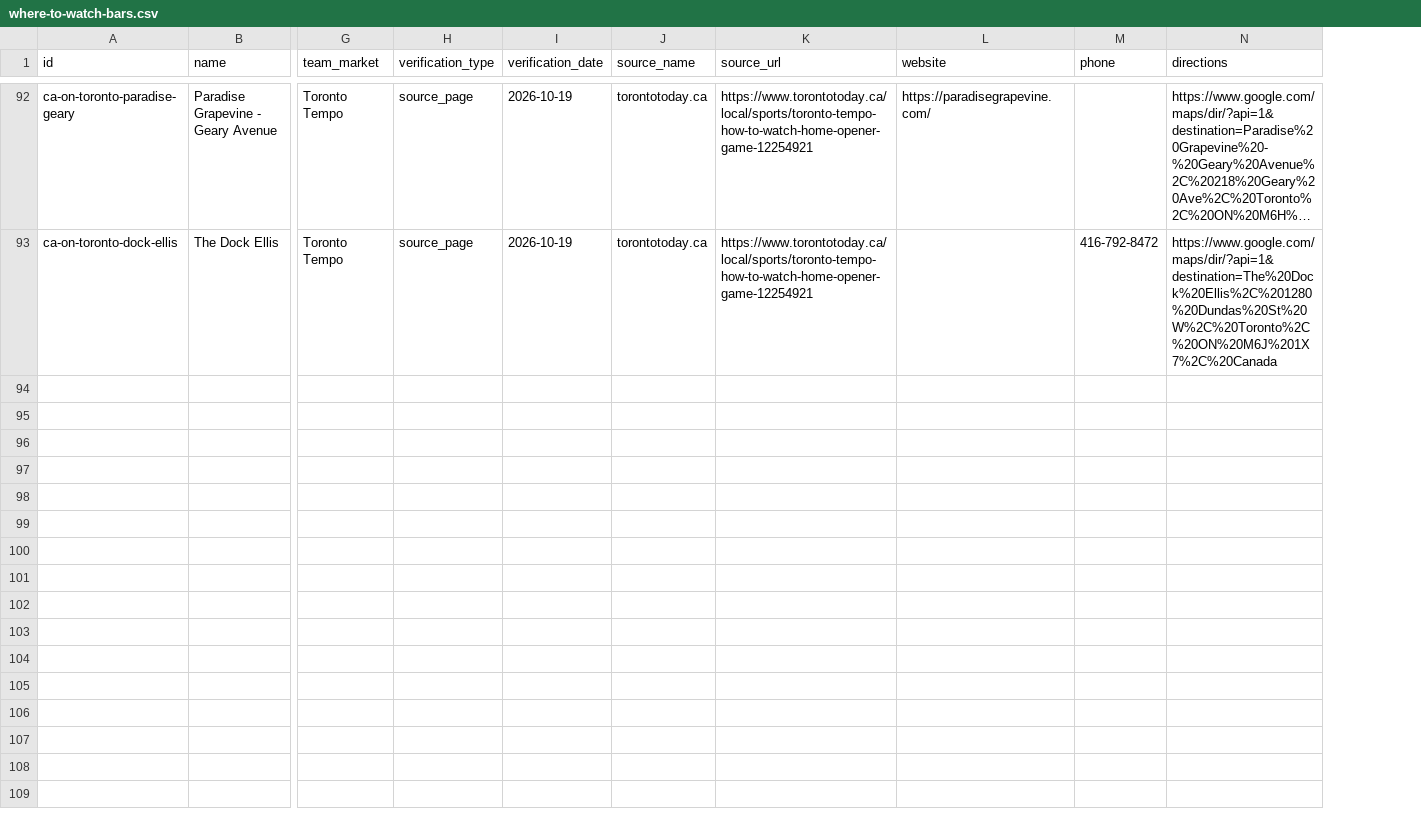
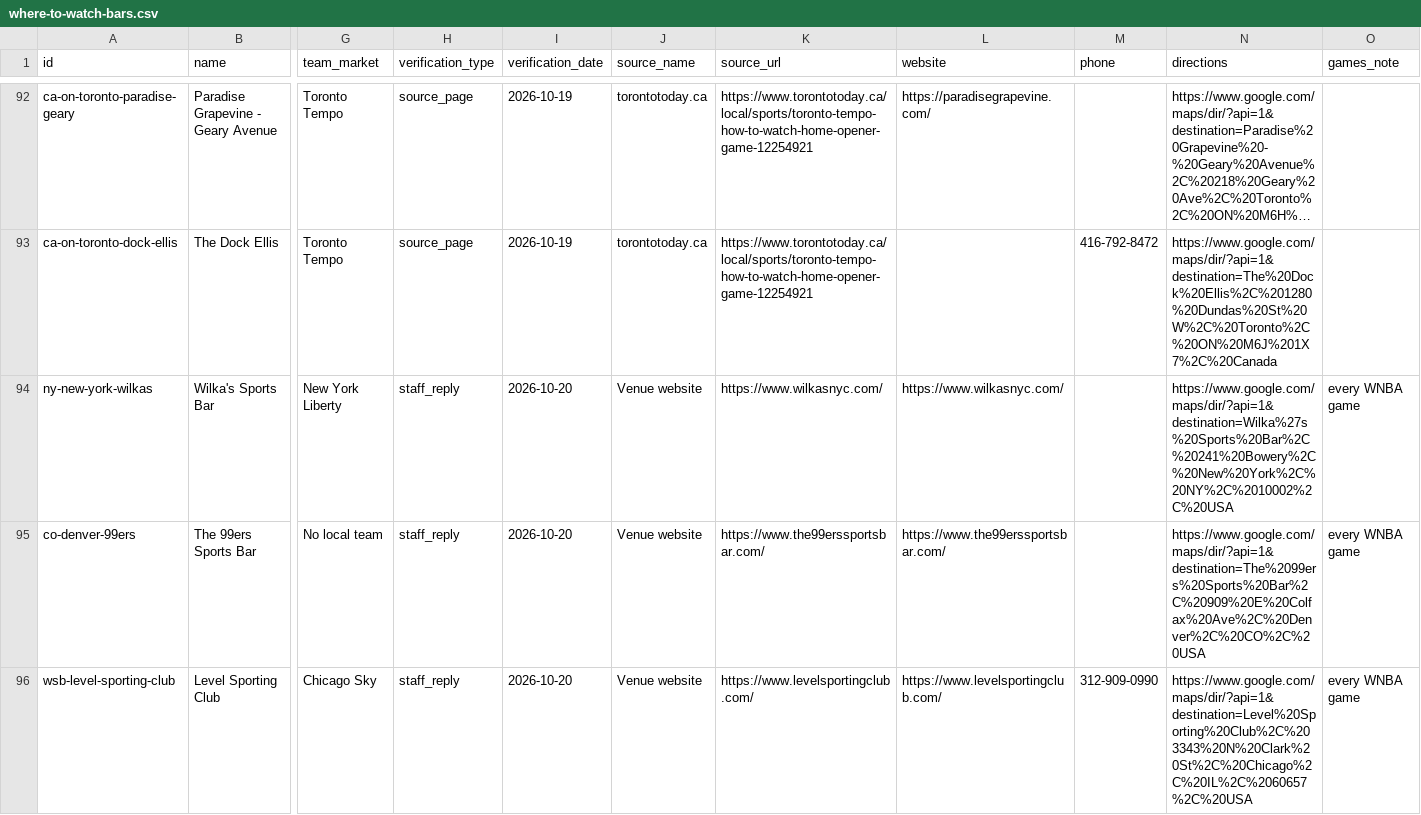
Before and after one commit to ryanmoalemi/fullcourtbuckets, a CSV file: data/where-to-watch-bars.csv, drawn as a sheet; only a part is shown, gaps mark what is left out; long unchanged cells end in …; rows hold the shown columns only; the diff covers the shown part only; the diff names each change by its address in the sheet, - before the commit and + after, or states it on an @@ line.

Commit message:
Where-to-watch: 18 venues confirmed with staff by email on Oct 20 (8 existing flipped to staff_reply, 10 newly listed with addresses from venue sites), show every/some games note; add CO

```diff
--- a/data/where-to-watch-bars.csv
+++ b/data/where-to-watch-bars.csv
+column O (games_note), empty
+row 94: ny-new-york-wilkas | Wilka's Sports Bar | New York Liberty | staff_reply | 2026-10-20 | Venue website | https://www.wilkasnyc.com/ | https://www.wilkasnyc.com/ |  | https://www.google.com/maps/dir/?api=1&destination=Wilka%27s%20Sports%20Bar%2C%20241%20Bowery%2C%20New%20York%2C%20NY%2C%2010002%2C%20USA | every WNBA game
+row 95: co-denver-99ers | The 99ers Sports Bar | No local team | staff_reply | 2026-10-20 | Venue website | https://www.the99erssportsbar.com/ | https://www.the99erssportsbar.com/ |  | https://www.google.com/maps/dir/?api=1&destination=The%2099ers%20Sports%20Bar%2C%20909%20E%20Colfax%20Ave%2C%20Denver%2C%20CO%2C%20USA | every WNBA game
+row 96: wsb-level-sporting-club | Level Sporting Club | Chicago Sky | staff_reply | 2026-10-20 | Venue website | https://www.levelsportingclub.com/ | https://www.levelsportingclub.com/ | 312-909-0990 | https://www.google.com/maps/dir/?api=1&destination=Level%20Sporting%20Club%2C%203343%20N%20Clark%20St%2C%20Chicago%2C%20IL%2C%2060657%2C%20USA | every WNBA game
```
Also changed, not shown: 7 added rows and 16 edited cells elsewhere in this file, wnba/where-to-watch/where-to-watch-wnba-bars.csv, 6 other files.
